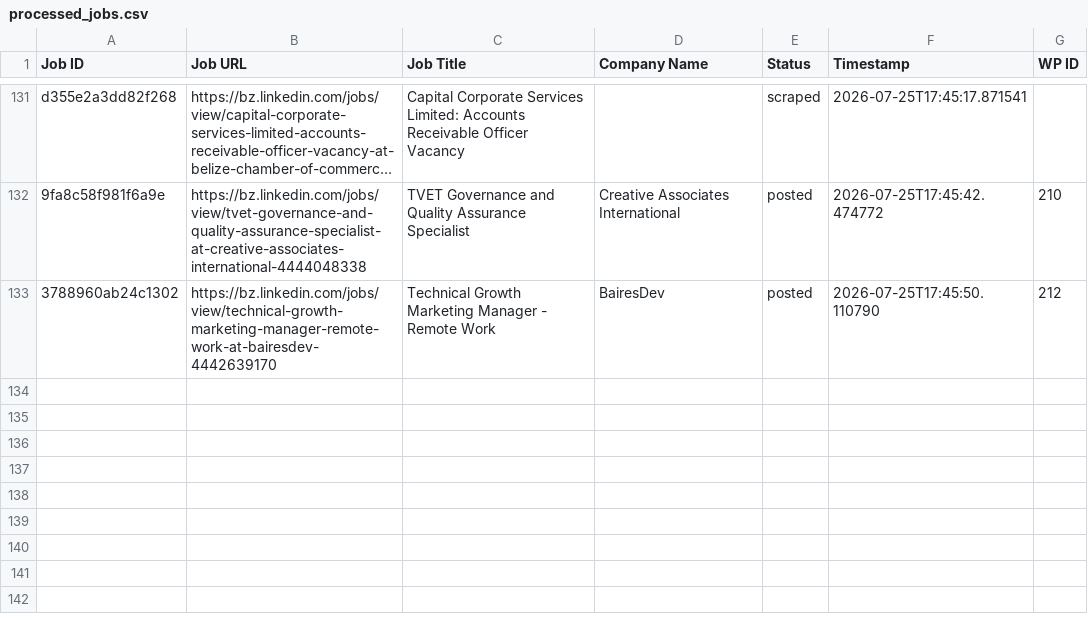
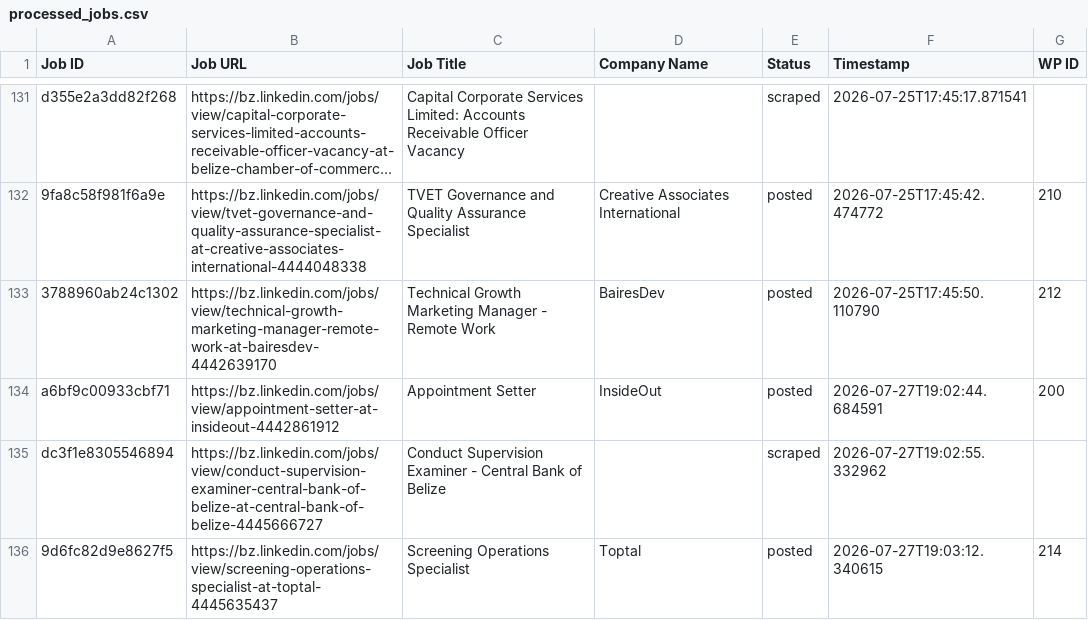
Before and after one commit to vindoky/bz, a CSV file: processed_jobs.csv, drawn as a sheet; only a part is shown, gaps mark what is left out; long unchanged cells end in …; the diff names each change by its address in the sheet, - before the commit and + after, or states it on an @@ line.

```diff
--- a/processed_jobs.csv
+++ b/processed_jobs.csv
+row 134: a6bf9c00933cbf71 | https://bz.linkedin.com/jobs/view/appointment-setter-at-insideout-4442861912 | Appointment Setter | InsideOut | posted | 2026-07-27T19:02:44.684591 | 200
+row 135: dc3f1e8305546894 | https://bz.linkedin.com/jobs/view/conduct-supervision-examiner-central-bank-of-belize-at-central-bank-of-belize-4445666727 | Conduct Supervision Examiner - Central Bank of Belize |  | scraped | 2026-07-27T19:02:55.332962
+row 136: 9d6fc82d9e8627f5 | https://bz.linkedin.com/jobs/view/screening-operations-specialist-at-toptal-4445635437 | Screening Operations Specialist | Toptal | posted | 2026-07-27T19:03:12.340615 | 214
```
